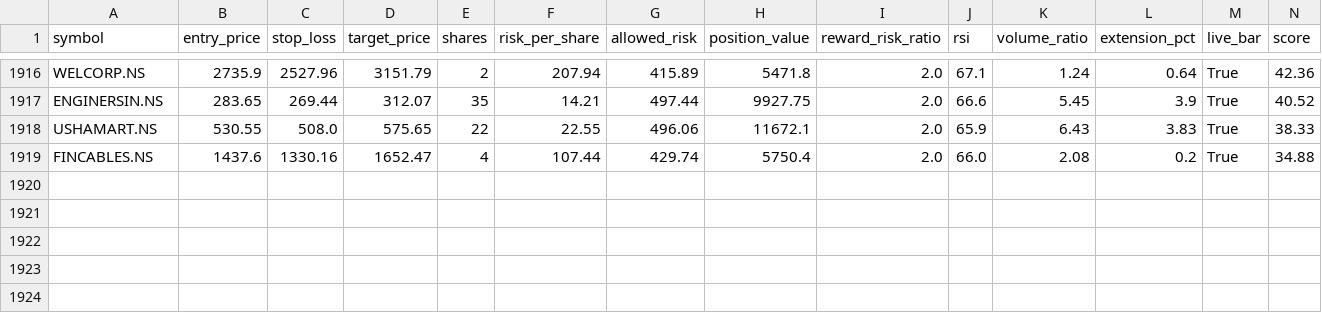
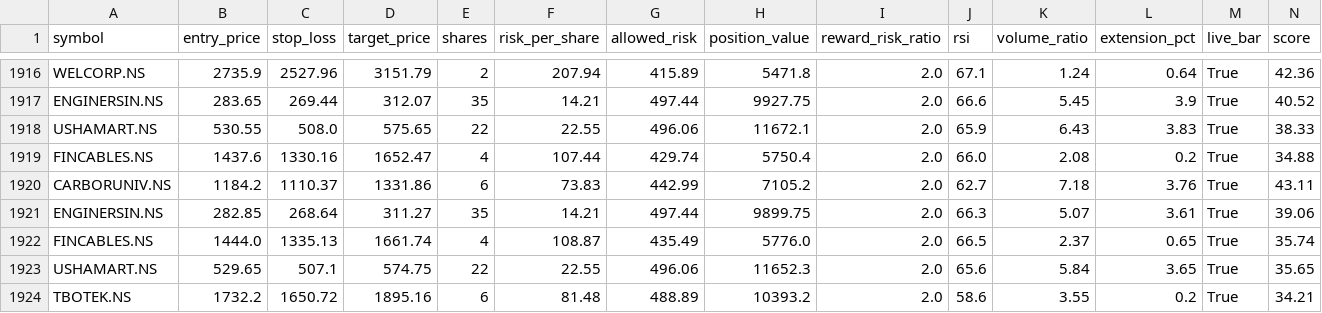
Before and after one commit to eeshanshukla12-star/nse_screener_1_.py, a CSV file: signals_log.csv, drawn as a sheet; only a part is shown, gaps mark what is left out; rows hold the shown columns only; the diff names each change by its address in the sheet, - before the commit and + after, or states it on an @@ line.

Commit message:
Update signal log [skip ci]

```diff
--- a/signals_log.csv
+++ b/signals_log.csv
+row 1920: CARBORUNIV.NS | 1184.2 | 1110.37 | 1331.86 | 6 | 73.83 | 442.99 | 7105.2 | 2.0 | 62.7 | 7.18 | 3.76 | True | 43.11
+row 1921: ENGINERSIN.NS | 282.85 | 268.64 | 311.27 | 35 | 14.21 | 497.44 | 9899.75 | 2.0 | 66.3 | 5.07 | 3.61 | True | 39.06
+row 1922: FINCABLES.NS | 1444.0 | 1335.13 | 1661.74 | 4 | 108.87 | 435.49 | 5776.0 | 2.0 | 66.5 | 2.37 | 0.65 | True | 35.74
+row 1923: USHAMART.NS | 529.65 | 507.1 | 574.75 | 22 | 22.55 | 496.06 | 11652.3 | 2.0 | 65.6 | 5.84 | 3.65 | True | 35.65
+row 1924: TBOTEK.NS | 1732.2 | 1650.72 | 1895.16 | 6 | 81.48 | 488.89 | 10393.2 | 2.0 | 58.6 | 3.55 | 0.2 | True | 34.21
```
